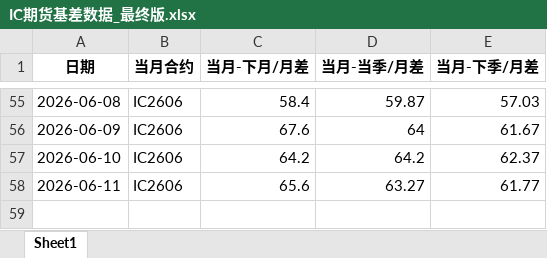
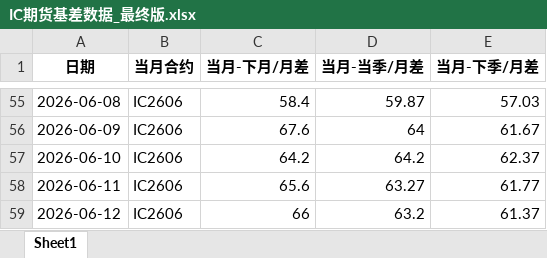
Before and after one commit to small-zhangfish/ic-futures-monitor, an Excel workbook: IC期货基差数据_最终版.xlsx, sheet Sheet1, drawn as a sheet; only a part is shown, gaps mark what is left out; values as stored, in another font and other column widths than the file's, no borders; the diff names each change by its address in the sheet, - before the commit and + after, or states it on an @@ line.

```diff
--- a/IC期货基差数据_最终版.xlsx (sheet Sheet1)
+++ b/IC期货基差数据_最终版.xlsx (sheet Sheet1)
+row 59: 2026-06-12 | IC2606 | 66 | 63.2 | 61.37
```
Also changed, not shown: 3 other files.
